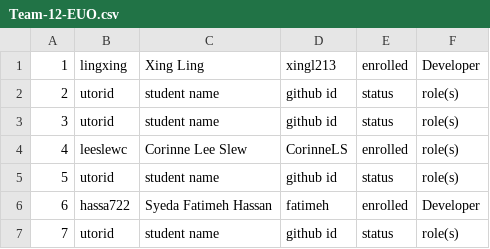
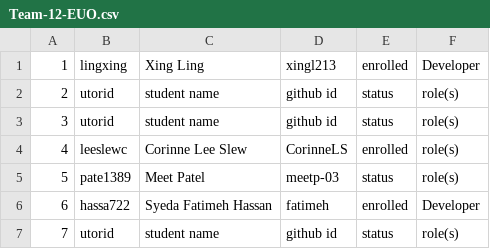
Before and after one commit to csc301-2023-winter/project-12-unitedforliteracy-t, a CSV file: team/Team-12-EUO.csv, drawn as a sheet.

Commit message:
Update Team-12-EUO.csv

```diff
--- a/team/Team-12-EUO.csv
+++ b/team/Team-12-EUO.csv
@@ -4,3 +4,3 @@
 4, leeslewc, Corinne Lee Slew, CorinneLS, enrolled, role(s)
-5, utorid, student name, github id, status, role(s)
+5, pate1389, Meet Patel, meetp-03, status, role(s)
 6, hassa722, Syeda Fatimeh Hassan, fatimeh, enrolled, Developer
```
